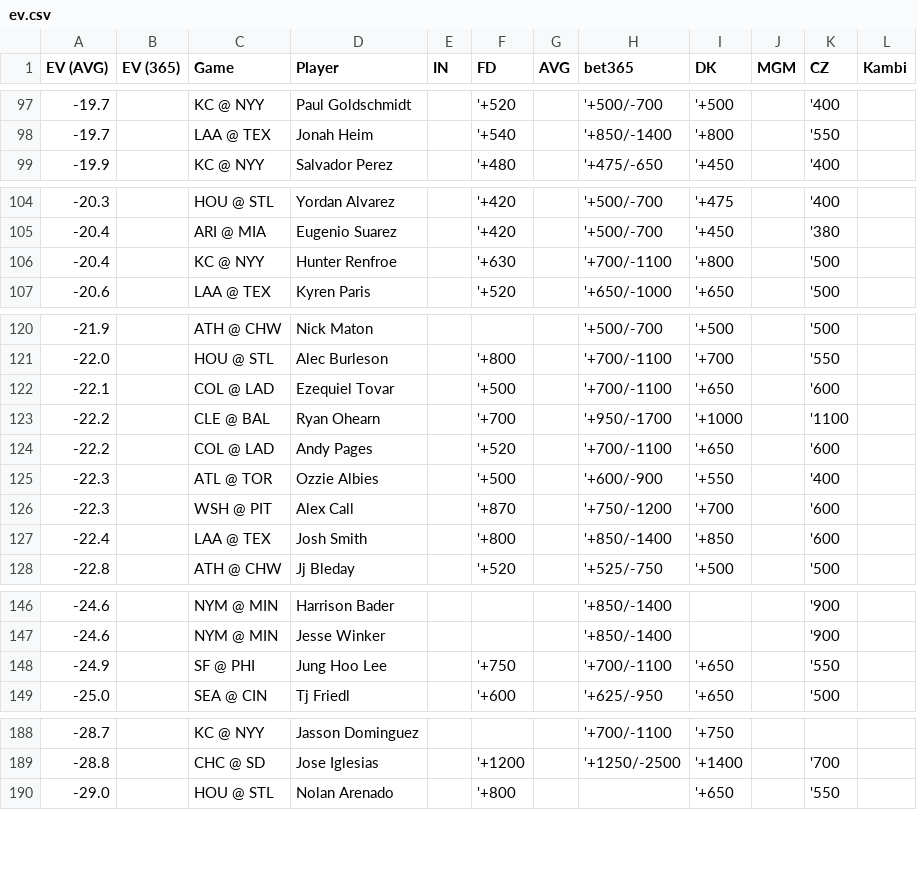
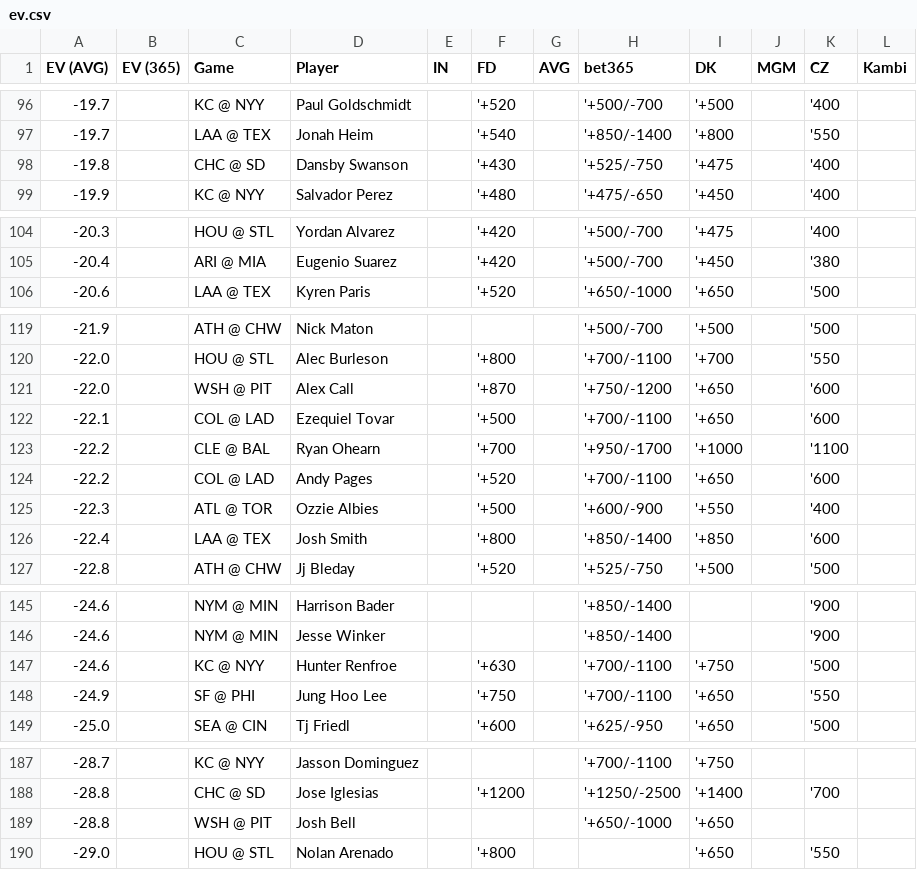
Before and after one commit to zhecht/lines, a CSV file: static/dingers/ev.csv, drawn as a sheet; only a part is shown, gaps mark what is left out; removed rows and columns are numbered as before the commit, all else as after; the diff covers the shown part only; the diff names each change by its address in the sheet, - before the commit and + after, or states it on an @@ line.

```diff
--- a/static/dingers/ev.csv
+++ b/static/dingers/ev.csv
+row 98: -19.8 |  | CHC @ SD | Dansby Swanson |  | '+430 |  | '+525/-750 | '+475 |  | '400
-row 106: -20.4 |  | KC @ NYY | Hunter Renfroe |  | '+630 |  | '+700/-1100 | '+800 |  | '500
+row 121: -22.0 |  | WSH @ PIT | Alex Call |  | '+870 |  | '+750/-1200 | '+650 |  | '600
-row 126: -22.3 |  | WSH @ PIT | Alex Call |  | '+870 |  | '+750/-1200 | '+700 |  | '600
+row 147: -24.6 |  | KC @ NYY | Hunter Renfroe |  | '+630 |  | '+700/-1100 | '+750 |  | '500
+row 189: -28.8 |  | WSH @ PIT | Josh Bell |  |  |  | '+650/-1000 | '+650
```
Also changed, not shown: 3 added rows and 5 removed rows elsewhere in this file, 13 other files.
